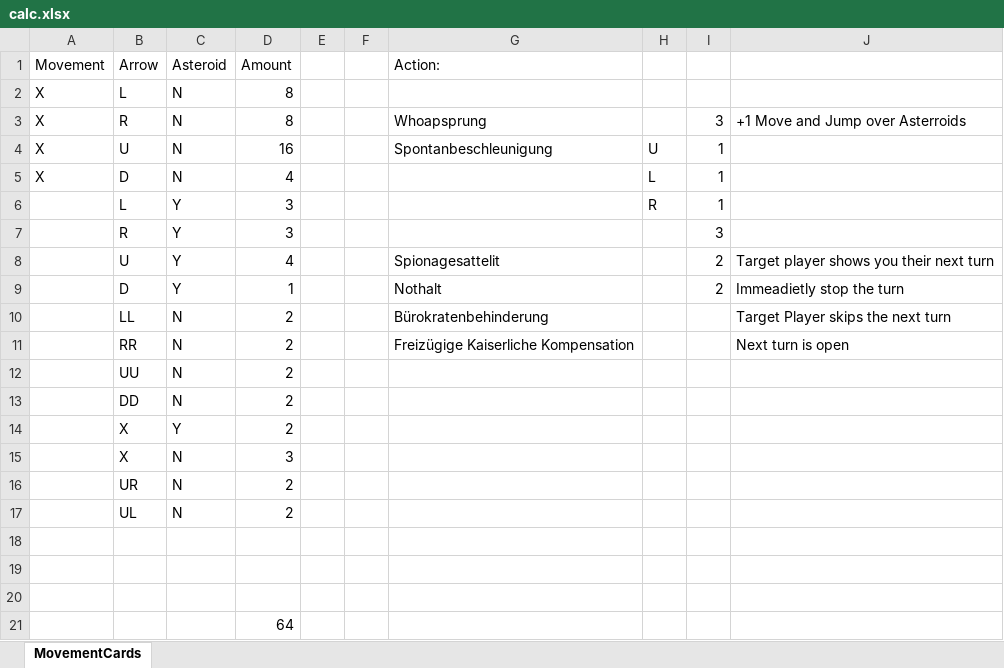
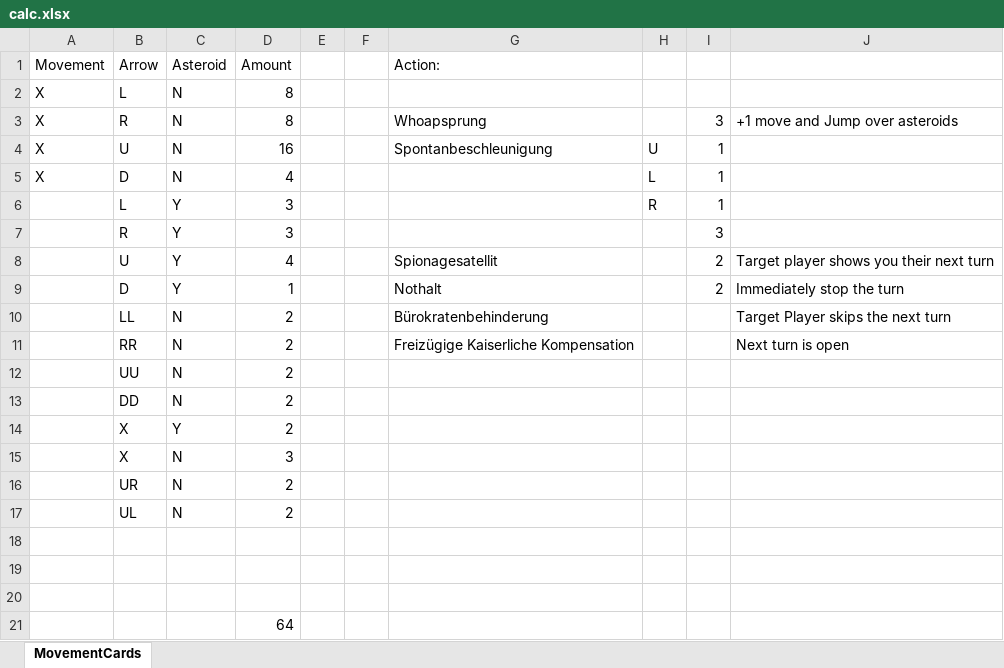
Before and after one commit to skletz/whoap, an Excel workbook: calc.xlsx, sheet MovementCards, drawn as a sheet; values as stored, in another font and other column widths than the file's, no borders; the diff names each change by its address in the sheet, - before the commit and + after, or states it on an @@ line.

Commit message:
fix typos

```diff
--- a/calc.xlsx (sheet MovementCards)
+++ b/calc.xlsx (sheet MovementCards)
-J3: +1 Move and Jump over Asterroids
+J3: +1 move and Jump over asteroids
-G8 (Action:): Spionagesattelit
+G8 (Action:): Spionagesatellit
-J9: Immeadietly stop the turn
+J9: Immediately stop the turn
```
Also changed, not shown: 1 other file.
